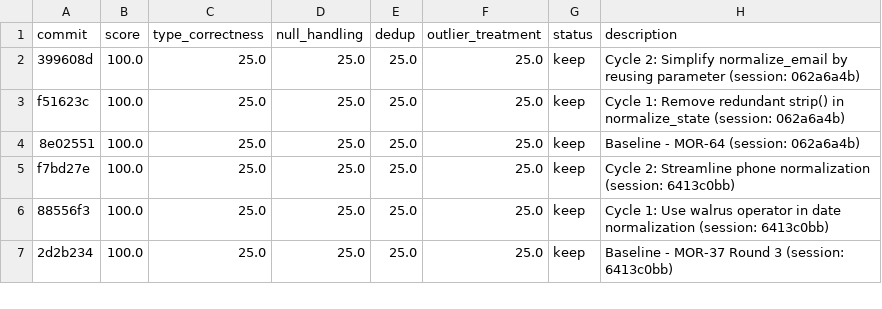
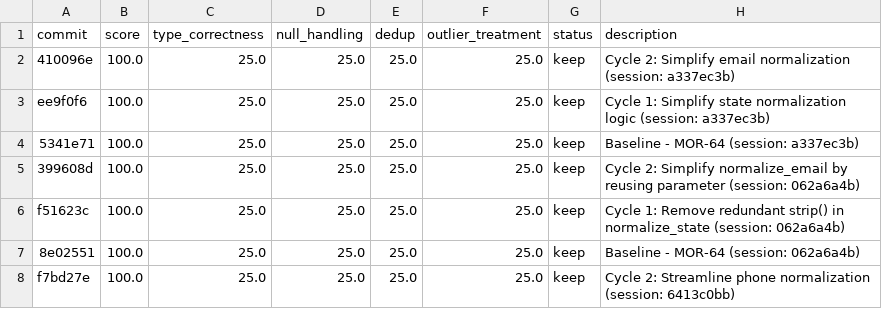
Before and after one commit to bmaguiraz/autoresearcher, a TSV file: experiments/03-data-cleaning/results.tsv, drawn as a sheet; only a part is shown; the shorter side is filled out with more unchanged rows; the diff names each change by its address in the sheet, - before the commit and + after, or states it on an @@ line.

```diff
--- a/experiments/03-data-cleaning/results.tsv
+++ b/experiments/03-data-cleaning/results.tsv
+row 2: 410096e | 100.0 | 25.0 | 25.0 | 25.0 | 25.0 | keep | Cycle 2: Simplify email normalization (session: a337ec3b)
+row 3: ee9f0f6 | 100.0 | 25.0 | 25.0 | 25.0 | 25.0 | keep | Cycle 1: Simplify state normalization logic (session: a337ec3b)
+row 4: 5341e71 | 100.0 | 25.0 | 25.0 | 25.0 | 25.0 | keep | Baseline - MOR-64 (session: a337ec3b)
```
